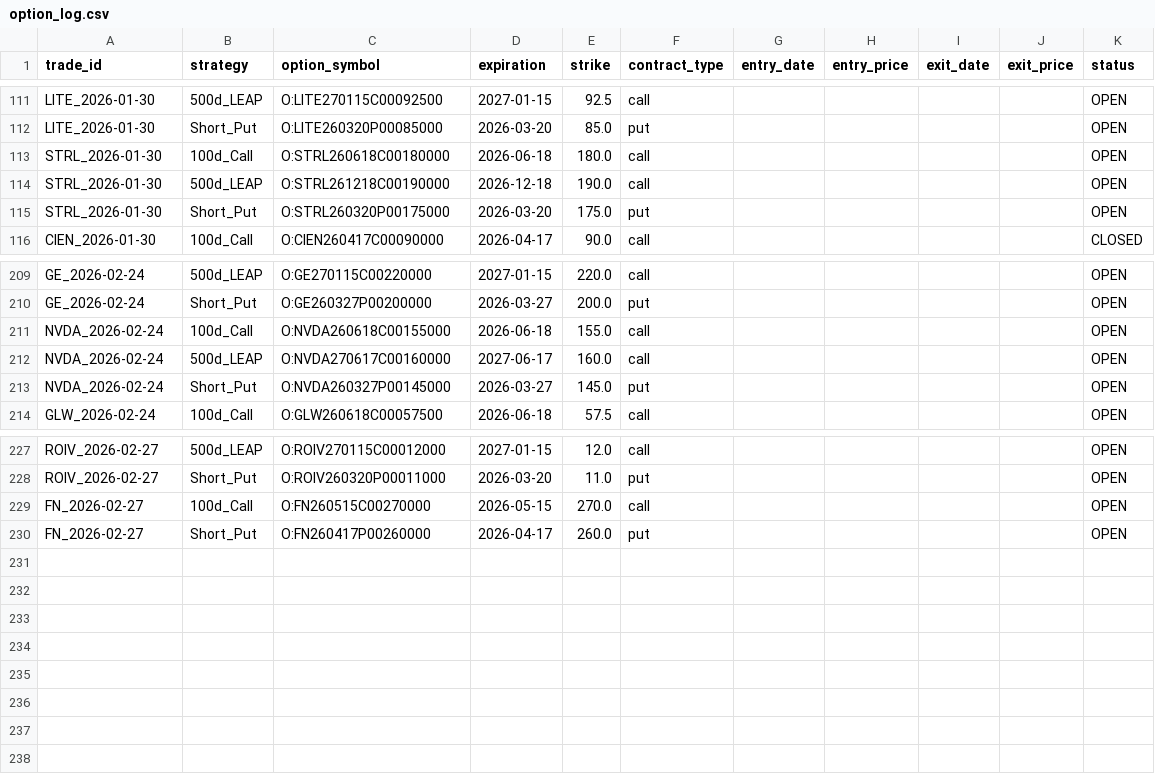
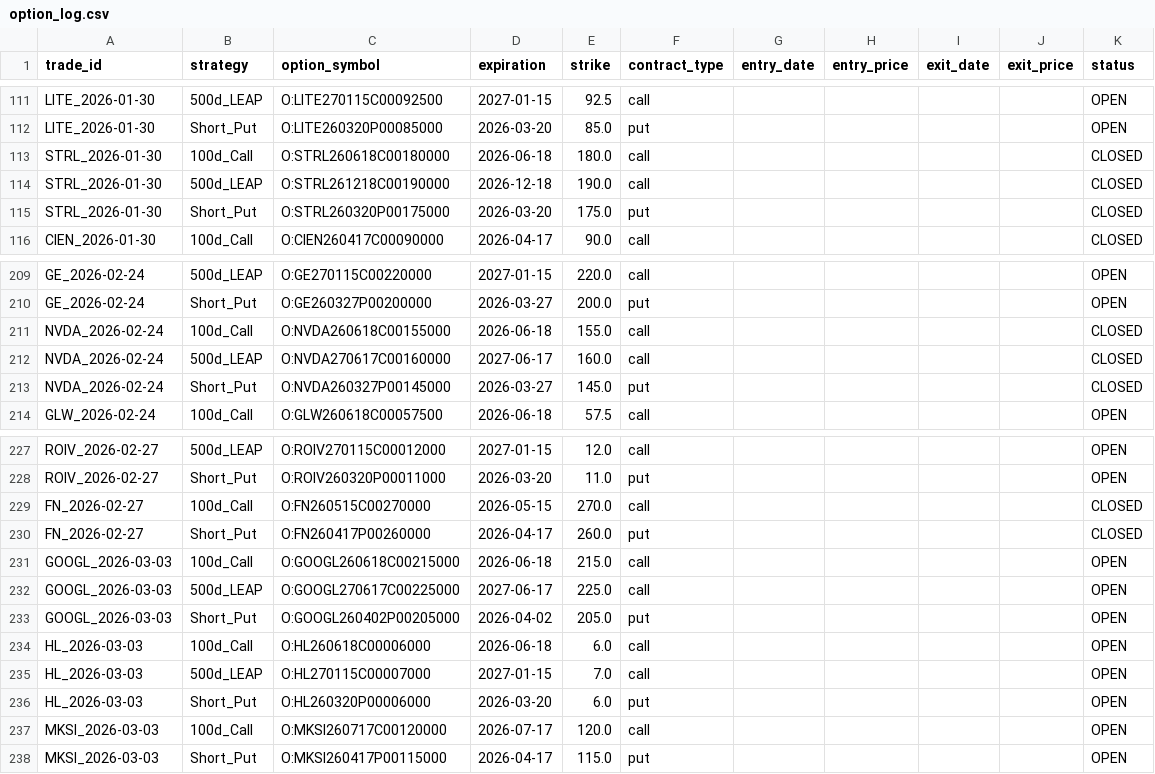
Before and after one commit to zacseidel/momentum9, a CSV file: data/option_log.csv, drawn as a sheet; only a part is shown, gaps mark what is left out.

```diff
--- a/data/option_log.csv
+++ b/data/option_log.csv
@@ -112,5 +112,5 @@ LITE_2026-01-30,500d_LEAP,O:LITE270115C00092500,2027-01-15,92.5,call,,,,,OPEN
 LITE_2026-01-30,Short_Put,O:LITE260320P00085000,2026-03-20,85.0,put,,,,,OPEN
-STRL_2026-01-30,100d_Call,O:STRL260618C00180000,2026-06-18,180.0,call,,,,,OPEN
-STRL_2026-01-30,500d_LEAP,O:STRL261218C00190000,2026-12-18,190.0,call,,,,,OPEN
-STRL_2026-01-30,Short_Put,O:STRL260320P00175000,2026-03-20,175.0,put,,,,,OPEN
+STRL_2026-01-30,100d_Call,O:STRL260618C00180000,2026-06-18,180.0,call,,,,,CLOSED
+STRL_2026-01-30,500d_LEAP,O:STRL261218C00190000,2026-12-18,190.0,call,,,,,CLOSED
+STRL_2026-01-30,Short_Put,O:STRL260320P00175000,2026-03-20,175.0,put,,,,,CLOSED
 CIEN_2026-01-30,100d_Call,O:CIEN260417C00090000,2026-04-17,90.0,call,,,,,CLOSED
@@ -210,5 +210,5 @@ GE_2026-02-24,500d_LEAP,O:GE270115C00220000,2027-01-15,220.0,call,,,,,OPEN
 GE_2026-02-24,Short_Put,O:GE260327P00200000,2026-03-27,200.0,put,,,,,OPEN
-NVDA_2026-02-24,100d_Call,O:NVDA260618C00155000,2026-06-18,155.0,call,,,,,OPEN
-NVDA_2026-02-24,500d_LEAP,O:NVDA270617C00160000,2027-06-17,160.0,call,,,,,OPEN
-NVDA_2026-02-24,Short_Put,O:NVDA260327P00145000,2026-03-27,145.0,put,,,,,OPEN
+NVDA_2026-02-24,100d_Call,O:NVDA260618C00155000,2026-06-18,155.0,call,,,,,CLOSED
+NVDA_2026-02-24,500d_LEAP,O:NVDA270617C00160000,2027-06-17,160.0,call,,,,,CLOSED
+NVDA_2026-02-24,Short_Put,O:NVDA260327P00145000,2026-03-27,145.0,put,,,,,CLOSED
 GLW_2026-02-24,100d_Call,O:GLW260618C00057500,2026-06-18,57.5,call,,,,,OPEN
@@ -228,3 +228,11 @@ ROIV_2026-02-27,500d_LEAP,O:ROIV270115C00012000,2027-01-15,12.0,call,,,,,OPEN
 ROIV_2026-02-27,Short_Put,O:ROIV260320P00011000,2026-03-20,11.0,put,,,,,OPEN
-FN_2026-02-27,100d_Call,O:FN260515C00270000,2026-05-15,270.0,call,,,,,OPEN
-FN_2026-02-27,Short_Put,O:FN260417P00260000,2026-04-17,260.0,put,,,,,OPEN
+FN_2026-02-27,100d_Call,O:FN260515C00270000,2026-05-15,270.0,call,,,,,CLOSED
+FN_2026-02-27,Short_Put,O:FN260417P00260000,2026-04-17,260.0,put,,,,,CLOSED
+GOOGL_2026-03-03,100d_Call,O:GOOGL260618C00215000,2026-06-18,215.0,call,,,,,OPEN
+GOOGL_2026-03-03,500d_LEAP,O:GOOGL270617C00225000,2027-06-17,225.0,call,,,,,OPEN
+GOOGL_2026-03-03,Short_Put,O:GOOGL260402P00205000,2026-04-02,205.0,put,,,,,OPEN
+HL_2026-03-03,100d_Call,O:HL260618C00006000,2026-06-18,6.0,call,,,,,OPEN
+HL_2026-03-03,500d_LEAP,O:HL270115C00007000,2027-01-15,7.0,call,,,,,OPEN
+HL_2026-03-03,Short_Put,O:HL260320P00006000,2026-03-20,6.0,put,,,,,OPEN
+MKSI_2026-03-03,100d_Call,O:MKSI260717C00120000,2026-07-17,120.0,call,,,,,OPEN
+MKSI_2026-03-03,Short_Put,O:MKSI260417P00115000,2026-04-17,115.0,put,,,,,OPEN
```
Also changed, not shown: data/trade_log.csv, data/universe/change_log.csv, 9 other files.
